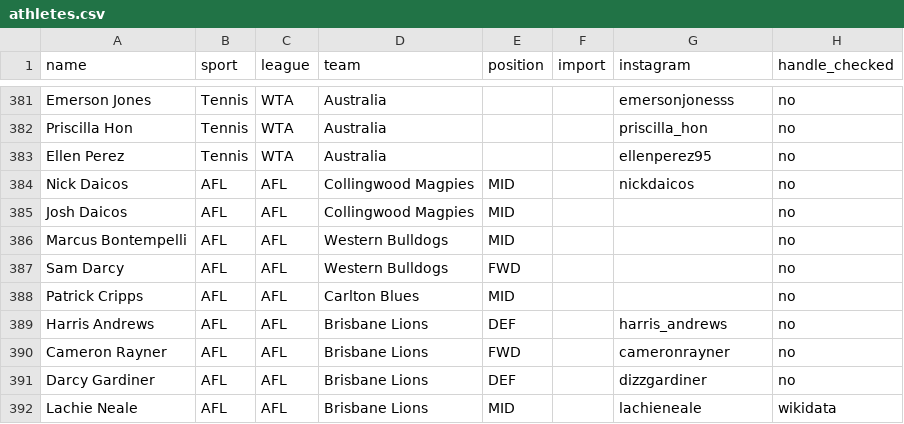
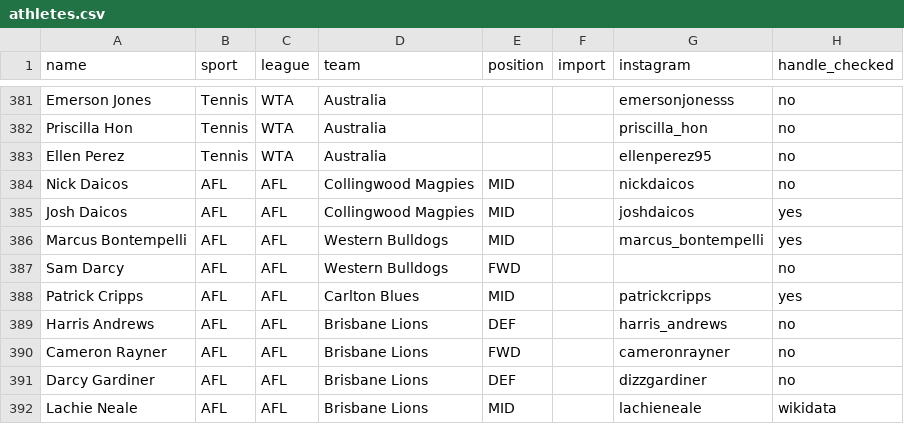
Before and after one commit to YosemiteDan/SocialRankingsV2, a CSV file: data/athletes.csv, drawn as a sheet; only a part is shown, gaps mark what is left out; the diff covers the shown part only.

```diff
--- a/data/athletes.csv
+++ b/data/athletes.csv
@@ -384,6 +384,6 @@ Ellen Perez,Tennis,WTA,Australia,,,ellenperez95,no
 Nick Daicos,AFL,AFL,Collingwood Magpies,MID,,nickdaicos,no
-Josh Daicos,AFL,AFL,Collingwood Magpies,MID,,,no
-Marcus Bontempelli,AFL,AFL,Western Bulldogs,MID,,,no
+Josh Daicos,AFL,AFL,Collingwood Magpies,MID,,joshdaicos,yes
+Marcus Bontempelli,AFL,AFL,Western Bulldogs,MID,,marcus_bontempelli,yes
 Sam Darcy,AFL,AFL,Western Bulldogs,FWD,,,no
-Patrick Cripps,AFL,AFL,Carlton Blues,MID,,,no
+Patrick Cripps,AFL,AFL,Carlton Blues,MID,,patrickcripps,yes
 Harris Andrews,AFL,AFL,Brisbane Lions,DEF,,harris_andrews,no
```
Also changed, not shown: 20 edited cells elsewhere in this file.
